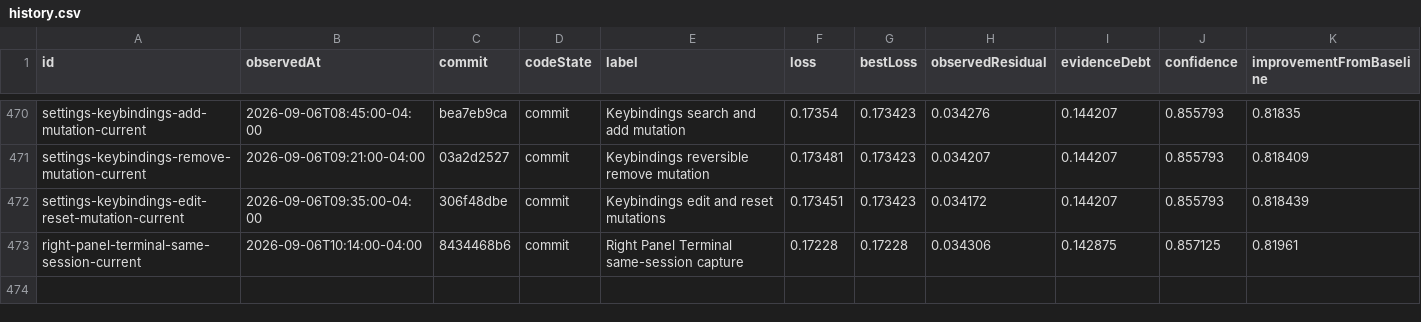
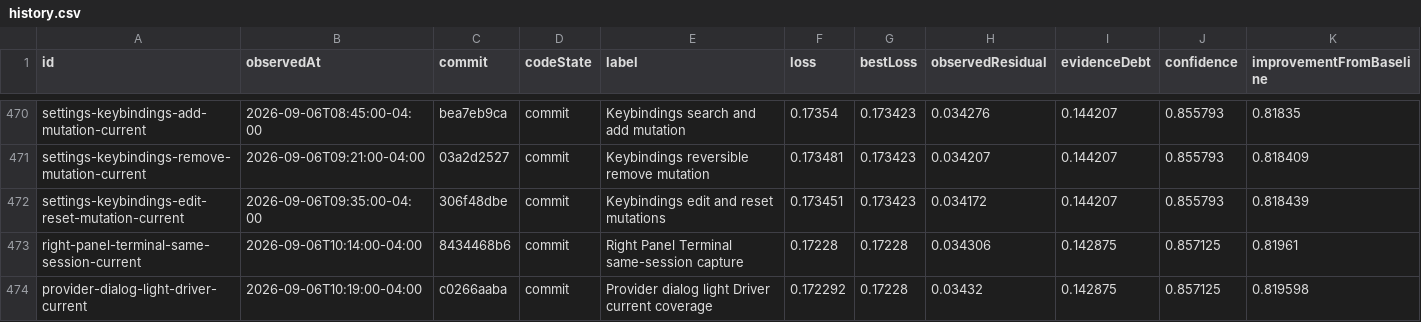
Before and after one commit to Huxpro/t3code-lynxtron, a CSV file: apps/lynxtron/reports/fidelity-loss/history.csv, drawn as a sheet; only a part is shown, gaps mark what is left out.

```diff
--- a/apps/lynxtron/reports/fidelity-loss/history.csv
+++ b/apps/lynxtron/reports/fidelity-loss/history.csv
@@ -473 +473,2 @@ settings-keybindings-edit-reset-mutation-current,2026-09-06T09:35:00-04:00,306f4
 right-panel-terminal-same-session-current,2026-09-06T10:14:00-04:00,8434468b6,commit,Right Panel Terminal same-session capture,0.17228,0.17228,0.034306,0.142875,0.857125,0.81961
+provider-dialog-light-driver-current,2026-09-06T10:19:00-04:00,c0266aaba,commit,Provider dialog light Driver current coverage,0.172292,0.17228,0.03432,0.142875,0.857125,0.819598
```
Also changed, not shown: apps/lynxtron/reports/fidelity-loss/commit-attribution.csv, 4 other files.
